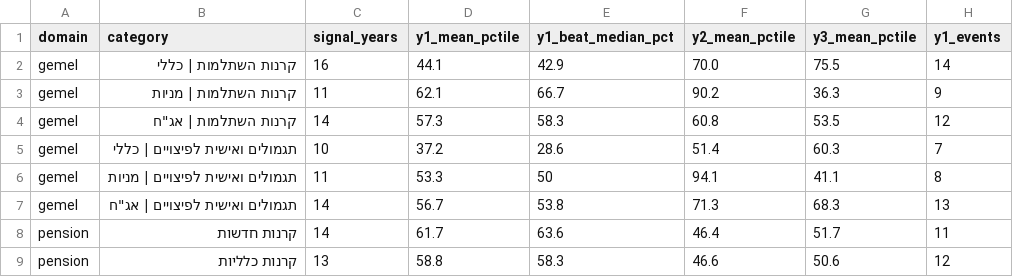
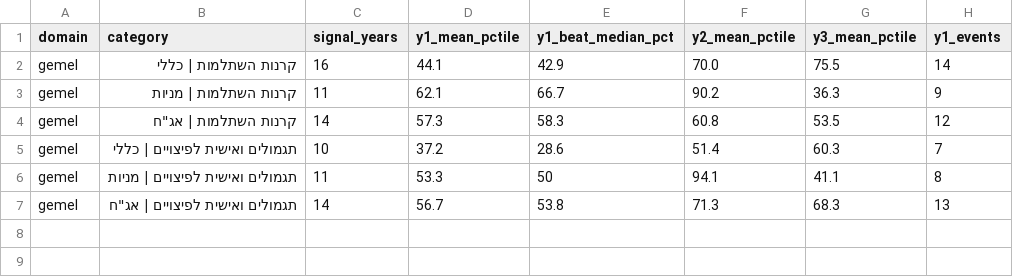
Before and after one commit to Doronsh170/pension-stars-project, a CSV file: analysis/category_summary.csv, drawn as a sheet.

```diff
--- a/analysis/category_summary.csv
+++ b/analysis/category_summary.csv
@@ -7,3 +7 @@ gemel,תגמולים ואישית לפיצויים | מניות,11,53.3,50,94.1,
 gemel,"תגמולים ואישית לפיצויים | אג""ח",14,56.7,53.8,71.3,68.3,13
-pension,קרנות חדשות,14,61.7,63.6,46.4,51.7,11
-pension,קרנות כלליות,13,58.8,58.3,46.6,50.6,12
```
Also changed, not shown: analysis/events.csv, analysis/risk_summary.csv, 20 other files.
